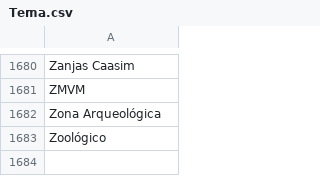
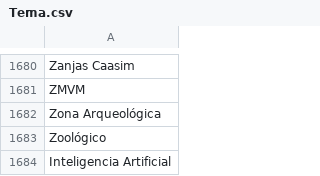
Before and after one commit to thelonious9/capturanotas, a CSV file: Tema.csv, drawn as a sheet; only a part is shown, gaps mark what is left out; the diff names each change by its address in the sheet, - before the commit and + after, or states it on an @@ line.

Commit message:
IA

```diff
--- a/Tema.csv
+++ b/Tema.csv
+row 1684: Inteligencia Artificial
```
